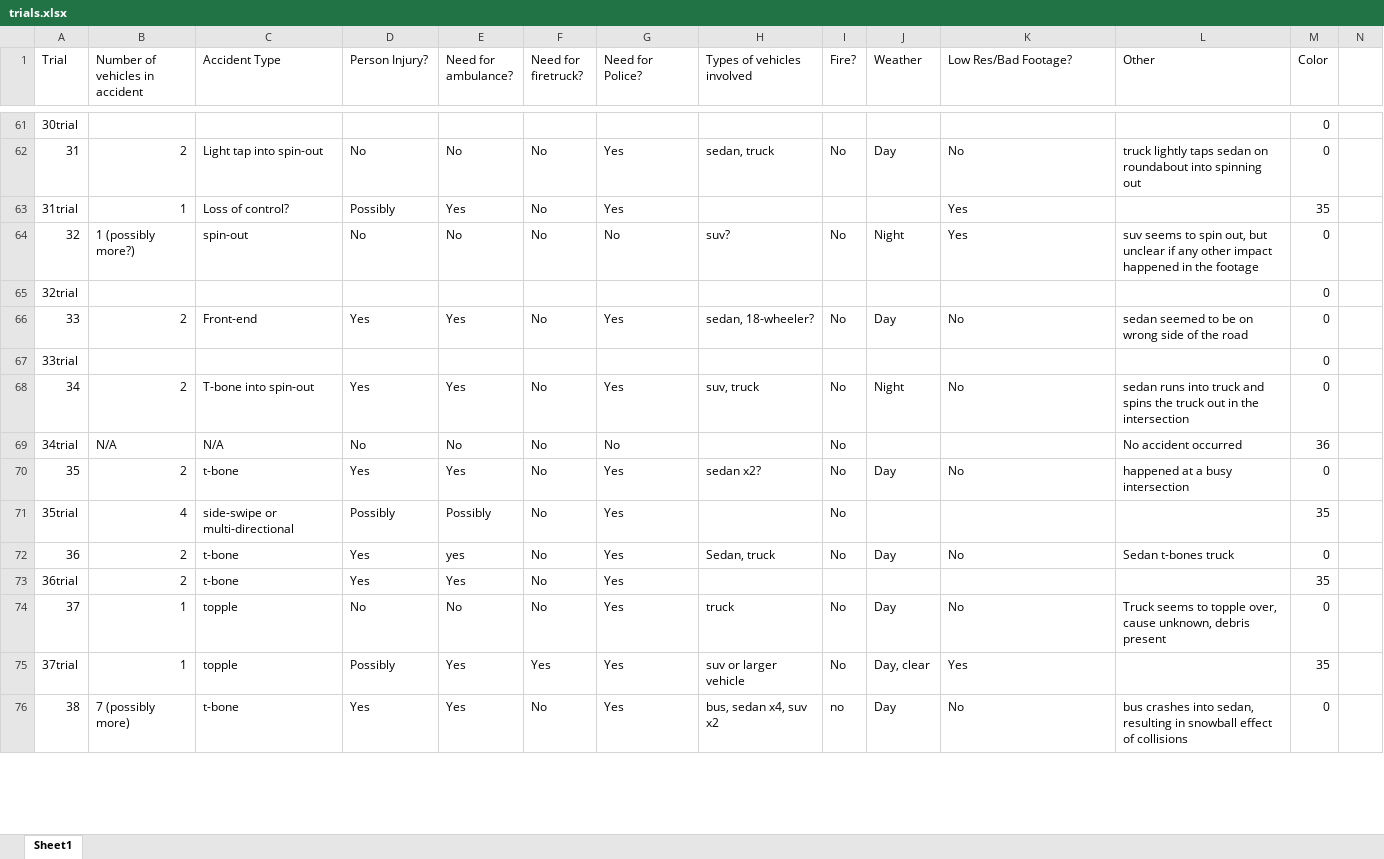
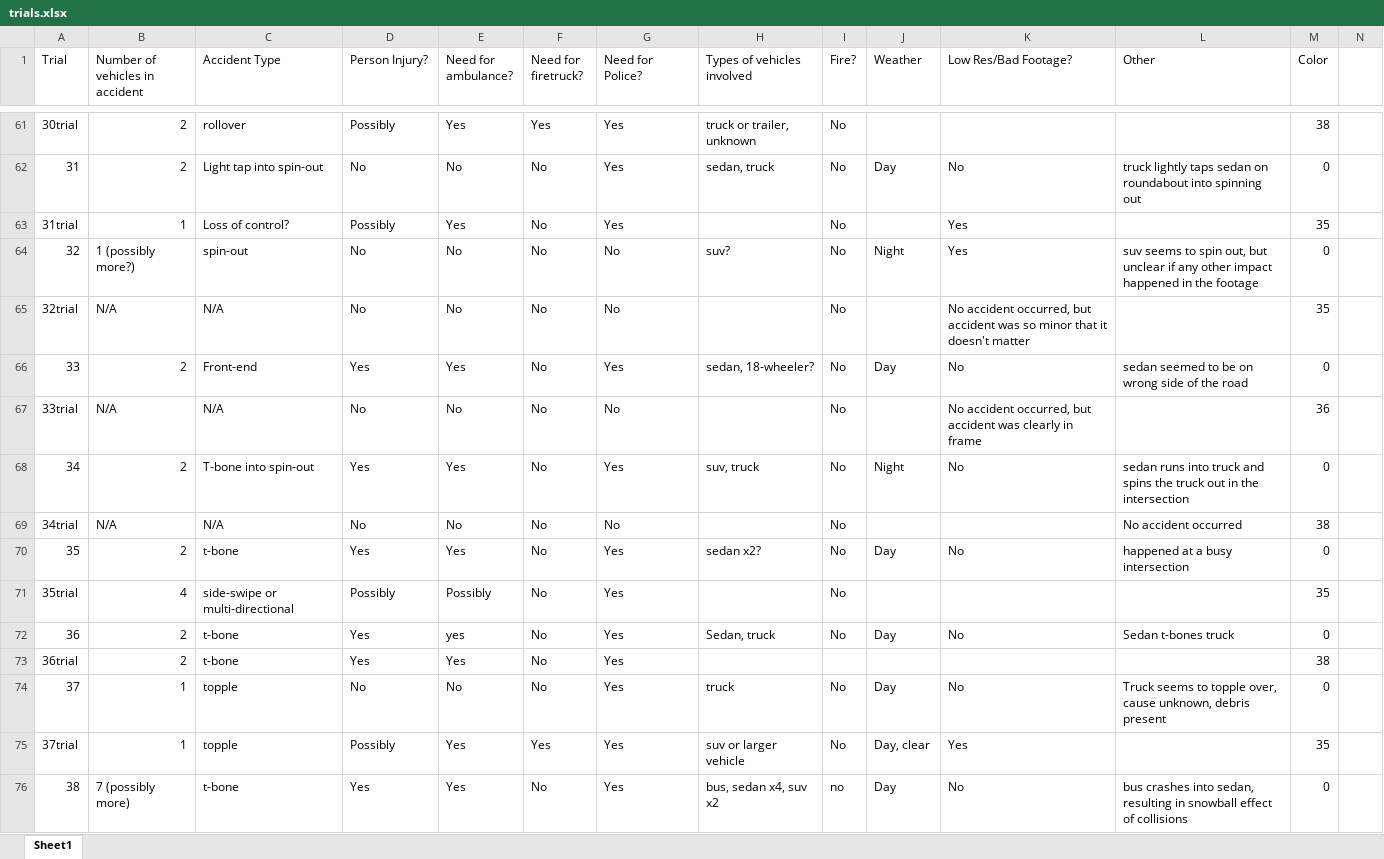
Before and after one commit to Silverasdf/extracted_frames_sheets, an Excel workbook: trials.xlsx, sheet Sheet1, drawn as a sheet; only a part is shown, gaps mark what is left out; values as stored, in another font and other column widths than the file's, no cell formats; table styles not drawn; the diff covers the shown part only; the diff names each change by its address in the sheet, - before the commit and + after, or states it on an @@ line.

Commit message:
Added LLaVA trails and script

```diff
--- a/trials.xlsx (sheet Sheet1)
+++ b/trials.xlsx (sheet Sheet1)
-B61 (Number of vehicles in accident): (empty)
+B61 (Number of vehicles in accident): 2
-C61 (Accident Type): (empty)
+C61 (Accident Type): rollover
-D61 (Person Injury?): (empty)
+D61 (Person Injury?): Possibly
-E61 (Need for ambulance?): (empty)
+E61 (Need for ambulance?): Yes
-F61 (Need for firetruck?): (empty)
+F61 (Need for firetruck?): Yes
-G61 (Need for Police?): (empty)
+G61 (Need for Police?): Yes
-H61 (Types of vehicles involved): (empty)
+H61 (Types of vehicles involved): truck or trailer, unknown
-I61 (Fire?): (empty)
+I61 (Fire?): No
-M61 (Color): 0
+M61 (Color): 38
-I63 (Fire?): (empty)
+I63 (Fire?): No
-B65 (Number of vehicles in accident): (empty)
+B65 (Number of vehicles in accident): N/A
-C65 (Accident Type): (empty)
+C65 (Accident Type): N/A
-D65 (Person Injury?): (empty)
+D65 (Person Injury?): No
-E65 (Need for ambulance?): (empty)
+E65 (Need for ambulance?): No
-F65 (Need for firetruck?): (empty)
+F65 (Need for firetruck?): No
-G65 (Need for Police?): (empty)
+G65 (Need for Police?): No
-I65 (Fire?): (empty)
+I65 (Fire?): No
-K65 (Low Res/Bad Footage?): (empty)
+K65 (Low Res/Bad Footage?): No accident occurred, but accident was so minor that it doesn't matter
-M65 (Color): 0
+M65 (Color): 35
-B67 (Number of vehicles in accident): (empty)
+B67 (Number of vehicles in accident): N/A
-C67 (Accident Type): (empty)
+C67 (Accident Type): N/A
-D67 (Person Injury?): (empty)
+D67 (Person Injury?): No
-E67 (Need for ambulance?): (empty)
+E67 (Need for ambulance?): No
-F67 (Need for firetruck?): (empty)
+F67 (Need for firetruck?): No
-G67 (Need for Police?): (empty)
+G67 (Need for Police?): No
-I67 (Fire?): (empty)
+I67 (Fire?): No
-K67 (Low Res/Bad Footage?): (empty)
+K67 (Low Res/Bad Footage?): No accident occurred, but accident was clearly in frame
-M67 (Color): 0
+M67 (Color): 36
-M69 (Color): 36
+M69 (Color): 38
-M73 (Color): 35
+M73 (Color): 38
```
Also changed, not shown: 153 edited cells elsewhere in this sheet, cell formats, 4 other files.
